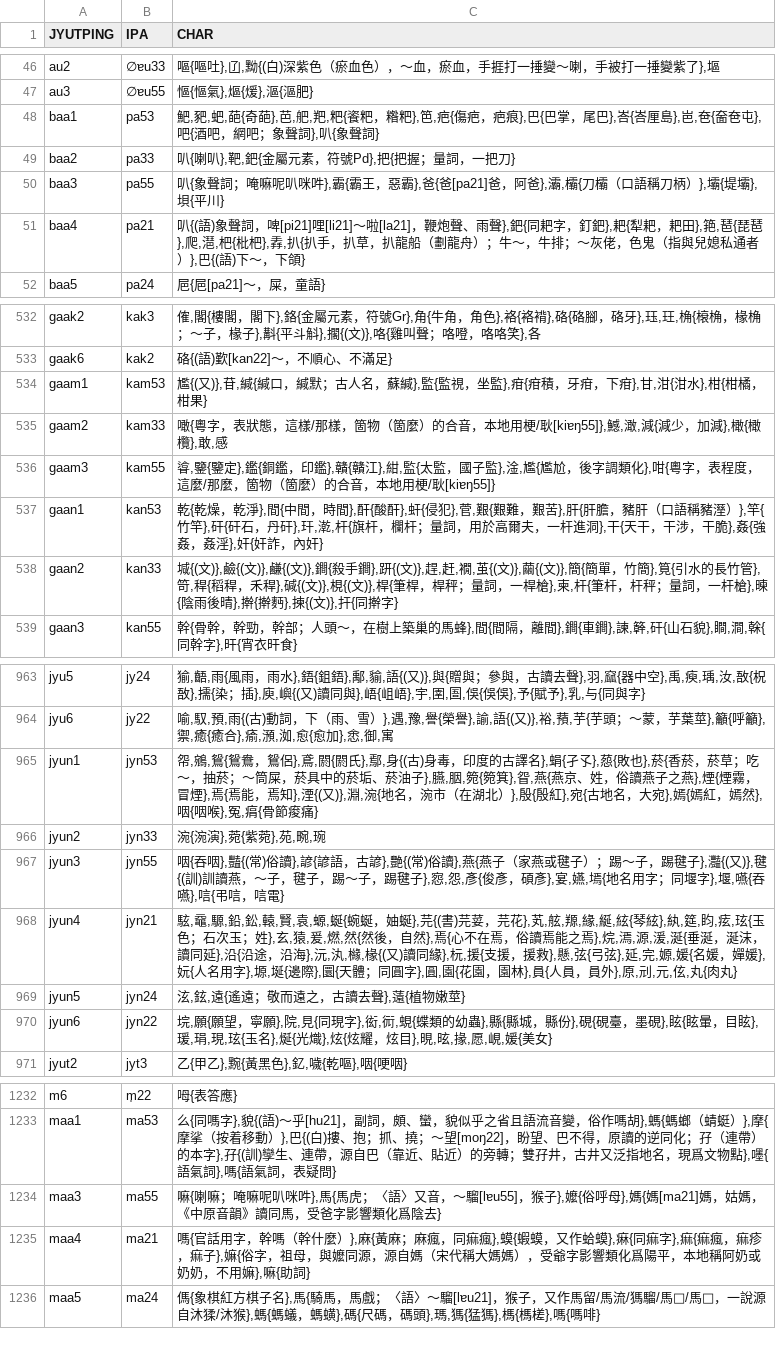
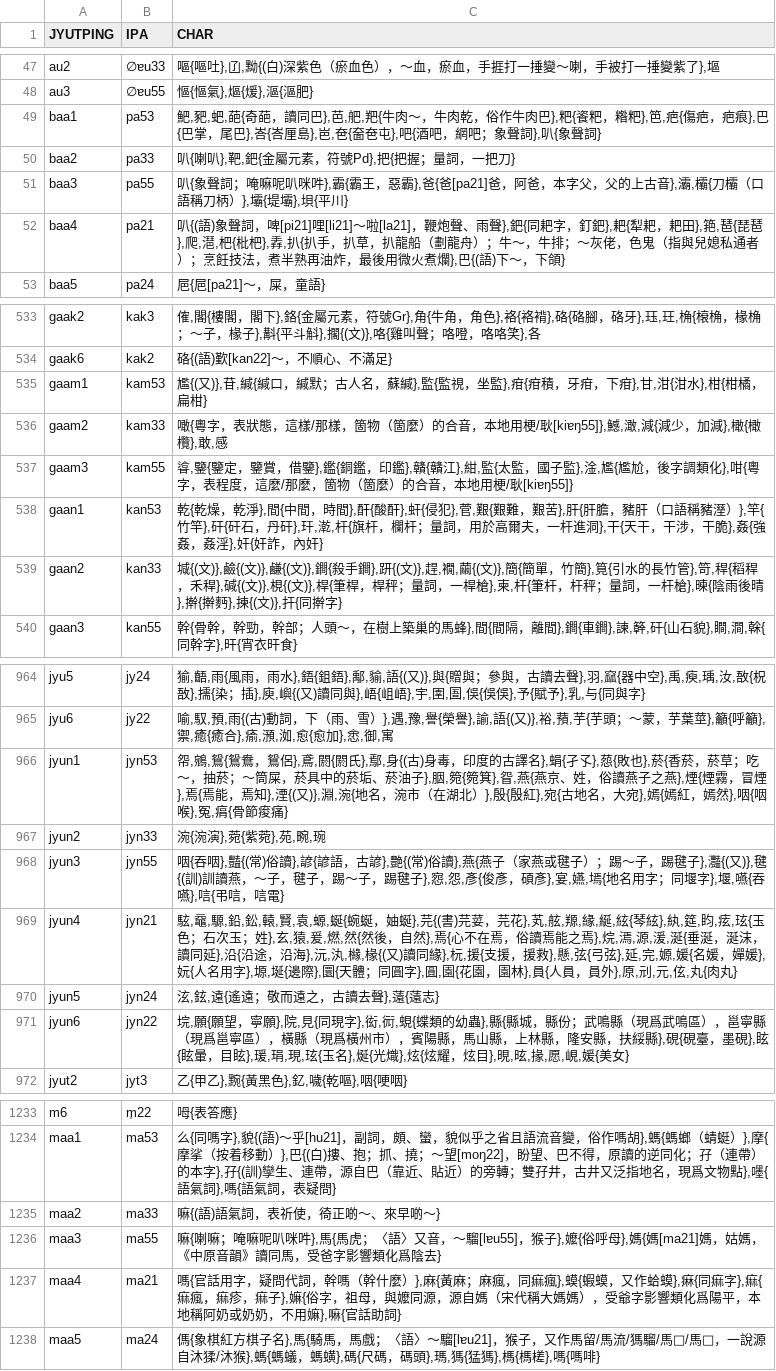
Before and after one commit to leimaau/Nanning-Dialect-Manual, a TSV file: 同音字表/南寧亭子平話同音字表(總表).tsv, drawn as a sheet; only a part is shown, gaps mark what is left out; the diff covers the shown part only.

```diff
--- a/同音字表/南寧亭子平話同音字表(總表).tsv
+++ b/同音字表/南寧亭子平話同音字表(總表).tsv
@@ -47,6 +48,6 @@ au2	∅ɐu33	嘔{嘔吐},𠙶,黝{(白)深紫色（瘀血色），～血，瘀
 au3	∅ɐu55	慪{慪氣},熰{煖},漚{漚肥}
-baa1	pa53	䰾,豝,蚆,葩{奇葩},芭,舥,羓,粑{餈粑，糌粑},笆,疤{傷疤，疤痕},巴{巴掌，尾巴},峇{峇厘島},岜,夿{奤夿屯},吧{酒吧，網吧；象聲詞},叭{象聲詞}
+baa1	pa53	䰾,豝,蚆,葩{奇葩，讀同巴},芭,舥,羓{牛肉～，牛肉乾，俗作牛肉巴},粑{餈粑，糌粑},笆,疤{傷疤，疤痕},巴{巴掌，尾巴},峇{峇厘島},岜,夿{奤夿屯},吧{酒吧，網吧；象聲詞},叭{象聲詞}
 baa2	pa33	叭{喇叭},靶,鈀{金屬元素，符號Pd},把{把握；量詞，一把刀}
-baa3	pa55	叭{象聲詞；唵嘛呢叭咪吽},霸{霸王，惡霸},爸{爸[pa21]爸，阿爸},灞,欛{刀欛（口語稱刀柄）},壩{堤壩},垻{平川}
-baa4	pa21	叭{(語)象聲詞，啤[pi21]哩[li21]～啦[la21]，鞭炮聲、雨聲},鈀{同耙字，釘鈀},耙{犁耙，耙田},筢,琶{琵琶},爬,潖,杷{枇杷},掱,扒{扒手，扒草，扒龍船（劃龍舟）；牛～，牛排；～灰佬，色鬼（指與兒媳私通者）},巴{(語)下～，下頜}
+baa3	pa55	叭{象聲詞；唵嘛呢叭咪吽},霸{霸王，惡霸},爸{爸[pa21]爸，阿爸，本字父，父的上古音},灞,欛{刀欛（口語稱刀柄）},壩{堤壩},垻{平川}
+baa4	pa21	叭{(語)象聲詞，啤[pi21]哩[li21]～啦[la21]，鞭炮聲、雨聲},鈀{同耙字，釘鈀},耙{犁耙，耙田},筢,琶{琵琶},爬,潖,杷{枇杷},掱,扒{扒手，扒草，扒龍船（劃龍舟）；牛～，牛排；～灰佬，色鬼（指與兒媳私通者）；烹飪技法，煮半熟再油炸，最後用微火煮爛},巴{(語)下～，下頜}
 baa5	pa24	㞎{㞎[pa21]～，屎，童語}
@@ -533,7 +534,7 @@ gaak2	kak3	傕,閣{樓閣，閣下},鉻{金屬元素，符號Gr},角{牛角，
 gaak6	kak2	硌{(語)歏[kan22]～，不順心、不滿足}
-gaam1	kam53	尷{(又)},苷,緘{緘口，緘默；古人名，蘇緘},監{監視，坐監},疳{疳積，牙疳，下疳},甘,泔{泔水},柑{柑橘，柑果}
+gaam1	kam53	尷{(又)},苷,緘{緘口，緘默；古人名，蘇緘},監{監視，坐監},疳{疳積，牙疳，下疳},甘,泔{泔水},柑{柑橘，扁柑}
 gaam2	kam33	噉{粵字，表狀態，這樣/那樣，箇物（箇麼）的合音，本地用梗/耿[kiɐŋ55]},鱤,澉,減{減少，加減},橄{橄欖},敢,感
-gaam3	kam55	㽏,鑒{鑒定},鑑{銅鑑，印鑑},贛{贛江},紺,監{太監，國子監},淦,尷{尷尬，後字調類化},咁{粵字，表程度，這麼/那麼，箇物（箇麼）的合音，本地用梗/耿[kiɐŋ55]}
+gaam3	kam55	㽏,鑒{鑒定，鑒賞，借鑒},鑑{銅鑑，印鑑},贛{贛江},紺,監{太監，國子監},淦,尷{尷尬，後字調類化},咁{粵字，表程度，這麼/那麼，箇物（箇麼）的合音，本地用梗/耿[kiɐŋ55]}
 gaan1	kan53	乾{乾燥，乾淨},間{中間，時間},酐{酸酐},虷{侵犯},菅,艱{艱難，艱苦},肝{肝膽，豬肝（口語稱豬溼）},竿{竹竿},矸{矸石，丹矸},玕,漧,杆{旗杆，欄杆；量詞，用於高爾夫，一杆進洞},干{天干，干涉，干脆},姦{強姦，姦淫},奸{奸詐，內奸}
-gaan2	kan33	堿{(文)},鹼{(文)},鹻{(文)},鐧{殺手鐧},趼{(文)},趕,赶,襉,茧{(文)},繭{(文)},簡{簡單，竹簡},筧{引水的長竹管},笴,稈{稻稈，禾稈},碱{(文)},梘{(文)},桿{筆桿，桿秤；量詞，一桿槍},柬,杆{筆杆，杆秤；量詞，一杆槍},暕{陰雨後晴},擀{擀麪},揀{(文)},扞{同擀字}
+gaan2	kan33	堿{(文)},鹼{(文)},鹻{(文)},鐧{殺手鐧},趼{(文)},趕,襉,繭{(文)},簡{簡單，竹簡},筧{引水的長竹管},笴,稈{稻稈，禾稈},碱{(文)},梘{(文)},桿{筆桿，桿秤；量詞，一桿槍},柬,杆{筆杆，杆秤；量詞，一杆槍},暕{陰雨後晴},擀{擀麪},揀{(文)},扞{同擀字}
 gaan3	kan55	幹{骨幹，幹勁，幹部；人頭～，在樹上築巢的馬蜂},間{間隔，離間},鐧{車鐧},諫,簳,矸{山石貌},瞷,澗,榦{同幹字},旰{宵衣旰食}
@@ -964,3 +965,3 @@ jyu5	jy24	㺄,齬,雨{風雨，雨水},鋙{鉏鋙},鄅,貐,語{(又)},與{贈與
 jyu6	jy22	喻,馭,預,雨{(古)動詞，下（雨、雪）},遇,豫,譽{榮譽},諭,語{(又)},裕,蕷,芋{芋頭；～蒙，芋葉莖},籲{呼籲},禦,癒{癒合},瘉,澦,洳,愈{愈加},悆,御,寓
-jyun1	jyn53	㠾,鵷,鴛{鴛鴦，鴛侶},鳶,閼{閼氏},鄢,身{(古)身毒，印度的古譯名},蜎{孑孓},葾{敗也},菸{香菸，菸草；吃～，抽菸；～筒屎，菸具中的菸垢、菸油子},臙,胭,箢{箢箕},眢,燕{燕京、姓，俗讀燕子之燕},煙{煙霧，冒煙},焉{焉能，焉知},湮{(又)},淵,涴{地名，涴市（在湖北）},殷{殷紅},宛{古地名，大宛},嫣{嫣紅，嫣然},咽{咽喉},冤,㾓{骨節痠痛}
+jyun1	jyn53	㠾,鵷,鴛{鴛鴦，鴛侶},鳶,閼{閼氏},鄢,身{(古)身毒，印度的古譯名},蜎{孑孓},葾{敗也},菸{香菸，菸草；吃～，抽菸；～筒屎，菸具中的菸垢、菸油子},胭,箢{箢箕},眢,燕{燕京、姓，俗讀燕子之燕},煙{煙霧，冒煙},焉{焉能，焉知},湮{(又)},淵,涴{地名，涴市（在湖北）},殷{殷紅},宛{古地名，大宛},嫣{嫣紅，嫣然},咽{咽喉},冤,㾓{骨節痠痛}
 jyun2	jyn33	涴{涴演},菀{紫菀},苑,畹,琬
@@ -968,4 +969,4 @@ jyun3	jyn55	咽{吞咽},豔{(常)俗讀},諺{諺語，古諺},艷{(常)俗讀},
 jyun4	jyn21	䮄,黿,騵,鉛,鈆,轅,賢,袁,螈,蜒{蜿蜒，妯蜒},芫{(書)芫荽，芫花},芄,舷,羱,緣,綖,絃{琴絃},紈,筵,盷,痃,玹{玉色；石次玉；姓},玄,猿,爰,燃,然{然後，自然},焉{心不在焉，俗讀焉能之焉},烷,漹,源,湲,涎{垂涎，涎沫，讀同延},沿{沿途，沿海},沅,汍,櫞,椽{(又)讀同緣},杬,援{支援，援救},懸,弦{弓弦},延,完,嫄,媛{名媛，嬋媛},妧{人名用字},塬,埏{邊際},圜{天體；同圓字},圓,園{花園，園林},員{人員，員外},原,刓,元,伭,丸{肉丸}
-jyun5	jyn24	泫,鉉,遠{遙遠；敬而遠之，古讀去聲},薳{植物嫩莖}
-jyun6	jyn22	垸,願{願望，寧願},院,見{同現字},衒,衏,蜆{蝶類的幼蟲},縣{縣城，縣份},硯{硯臺，墨硯},眩{眩暈，目眩},瑗,琄,現,玹{玉名},烻{光熾},炫{炫耀，炫目},晛,昡,掾,愿,峴,媛{美女}
+jyun5	jyn24	泫,鉉,遠{遙遠；敬而遠之，古讀去聲},薳{薳志}
+jyun6	jyn22	垸,願{願望，寧願},院,見{同現字},衒,衏,蜆{蝶類的幼蟲},縣{縣城，縣份；武鳴縣（現爲武鳴區），邕寧縣（現爲邕寧區），橫縣（現爲橫州市），賓陽縣，馬山縣，上林縣，隆安縣，扶綏縣},硯{硯臺，墨硯},眩{眩暈，目眩},瑗,琄,現,玹{玉名},烻{光熾},炫{炫耀，炫目},晛,昡,掾,愿,峴,媛{美女}
 jyut2	jyt3	乙{甲乙},黦{黃黑色},釔,噦{乾嘔},咽{哽咽}
@@ -1233,4 +1234,5 @@ m6	m̩22	呣{表答應}
 maa1	ma53	么{同嗎字},貌{(語)～乎[hu21]，副詞，頗、蠻，貌似乎之省且語流音變，俗作嗎胡},螞{螞螂（蜻蜓）},摩{摩挲（按着移動）},巴{(白)摟、抱；抓、撓；～望[moŋ22]，盼望、巴不得，原讀的逆同化；孖（連帶）的本字},孖{(訓)孿生、連帶，源自巴（靠近、貼近）的旁轉；雙孖井，古井又泛指地名，現爲文物點},嚜{語氣詞},嗎{語氣詞，表疑問}
+maa2	ma33	嘛{(語)語氣詞，表祈使，徛正啲～、來早啲～}
 maa3	ma55	嘛{喇嘛；唵嘛呢叭咪吽},馬{馬虎；〈語〉又音，～騮[lɐu55]，猴子},嬤{俗呼母},媽{媽[ma21]媽，姑媽，《中原音韻》讀同馬，受爸字影響類化爲陰去}
-maa4	ma21	嗎{官話用字，幹嗎（幹什麼）},麻{黃麻；麻瘋，同痲瘋},蟆{蝦蟆，又作蛤蟆},痳{同痲字},痲{痲瘋，痲疹，痲子},嫲{俗字，祖母，與嬤同源，源自媽（宋代稱大媽媽），受爺字影響類化爲陽平，本地稱阿奶或奶奶，不用嫲},嘛{助詞}
+maa4	ma21	嗎{官話用字，疑問代詞，幹嗎（幹什麼）},麻{黃麻；麻瘋，同痲瘋},蟆{蝦蟆，又作蛤蟆},痳{同痲字},痲{痲瘋，痲疹，痲子},嫲{俗字，祖母，與嬤同源，源自媽（宋代稱大媽媽），受爺字影響類化爲陽平，本地稱阿奶或奶奶，不用嫲},嘛{官話助詞}
 maa5	ma24	傌{象棋紅方棋子名},馬{騎馬，馬戲；〈語〉～騮[lɐu21]，猴子，又作馬留/馬流/獁騮/馬𧳽/馬𤠑，一說源自沐猱/沐猴},螞{螞蟻，螞蟥},碼{尺碼，碼頭},瑪,獁{猛獁},榪{榪槎},嗎{嗎啡}
```
Also changed, not shown: 4 added rows, 2 removed rows and 151 edited cells elsewhere in this file, 南寧亭子平話單字讀音表(總表).tsv, 南寧白話單字讀音表(總表).tsv, 9 other files.
